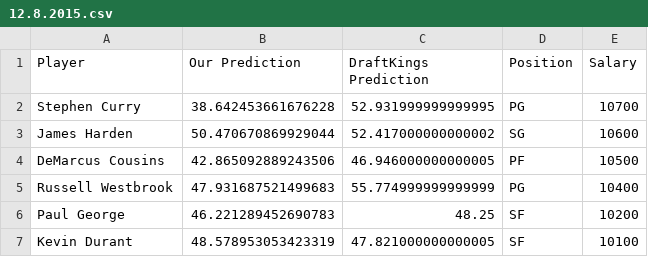
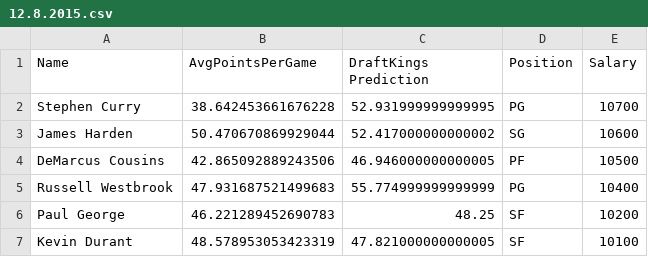
Before and after one commit to erichermann13/CS221and229FinalProjects, a CSV file: PredictionsData/12.8.2015.csv, drawn as a sheet; only a part is shown.

```diff
--- a/PredictionsData/12.8.2015.csv
+++ b/PredictionsData/12.8.2015.csv
@@ -1,2 +1,2 @@
-Player,Our Prediction,DraftKings Prediction,Position,Salary
+Name,AvgPointsPerGame,DraftKings Prediction,Position,Salary
 Stephen Curry,38.642453661676228,52.931999999999995,PG,10700
```
Also changed, not shown: 3 other files.
